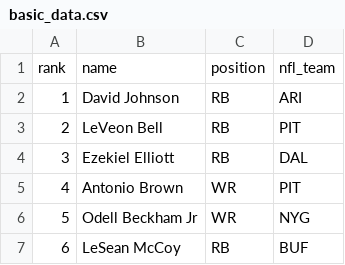
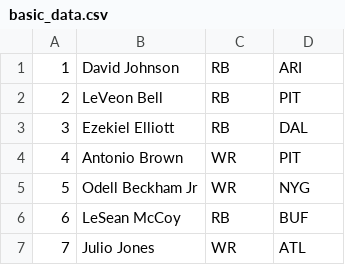
Before and after one commit to juancgarcia/fantasy_draft_simulator, a CSV file: db/basic_data.csv, drawn as a sheet; only a part is shown; the shorter side is filled out with more unchanged rows; the diff names each change by its address in the sheet, - before the commit and + after, or states it on an @@ line.

```diff
--- a/db/basic_data.csv
+++ b/db/basic_data.csv
-row 1: rank | name | position | nfl_team
```
Also changed, not shown: 4 other files.
